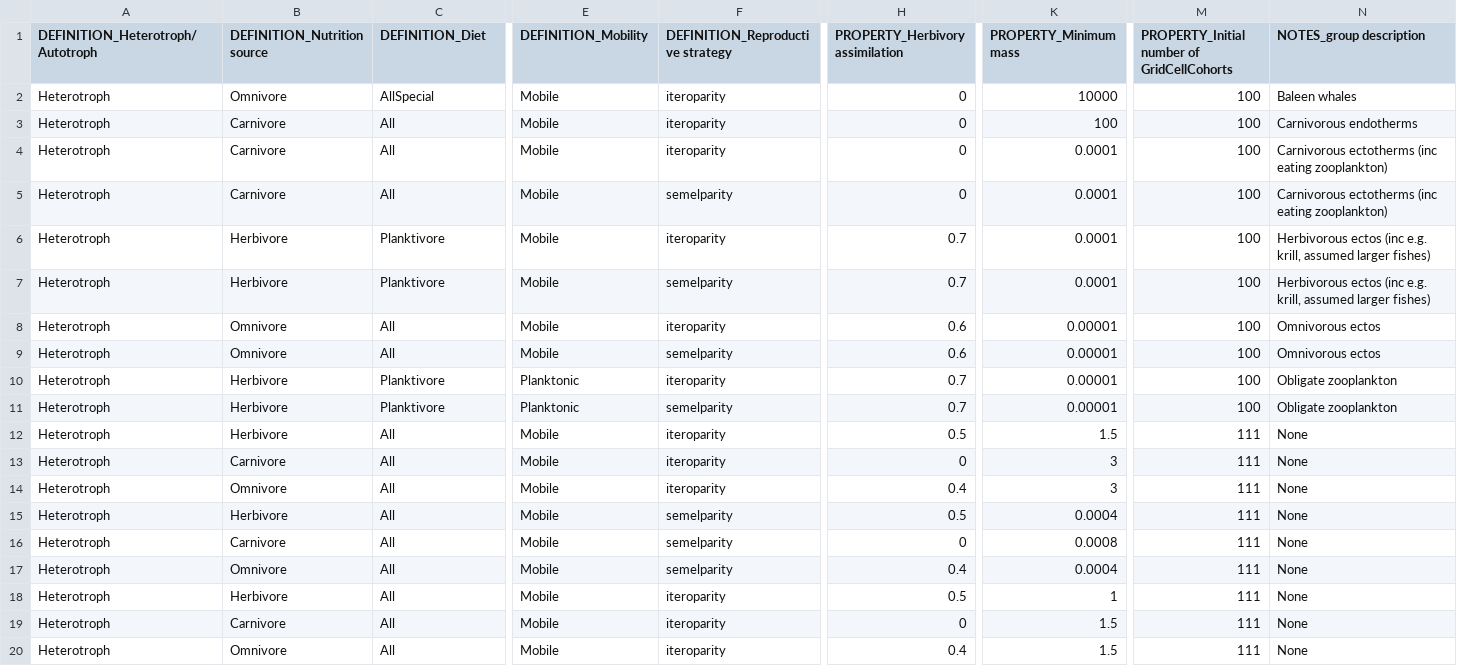
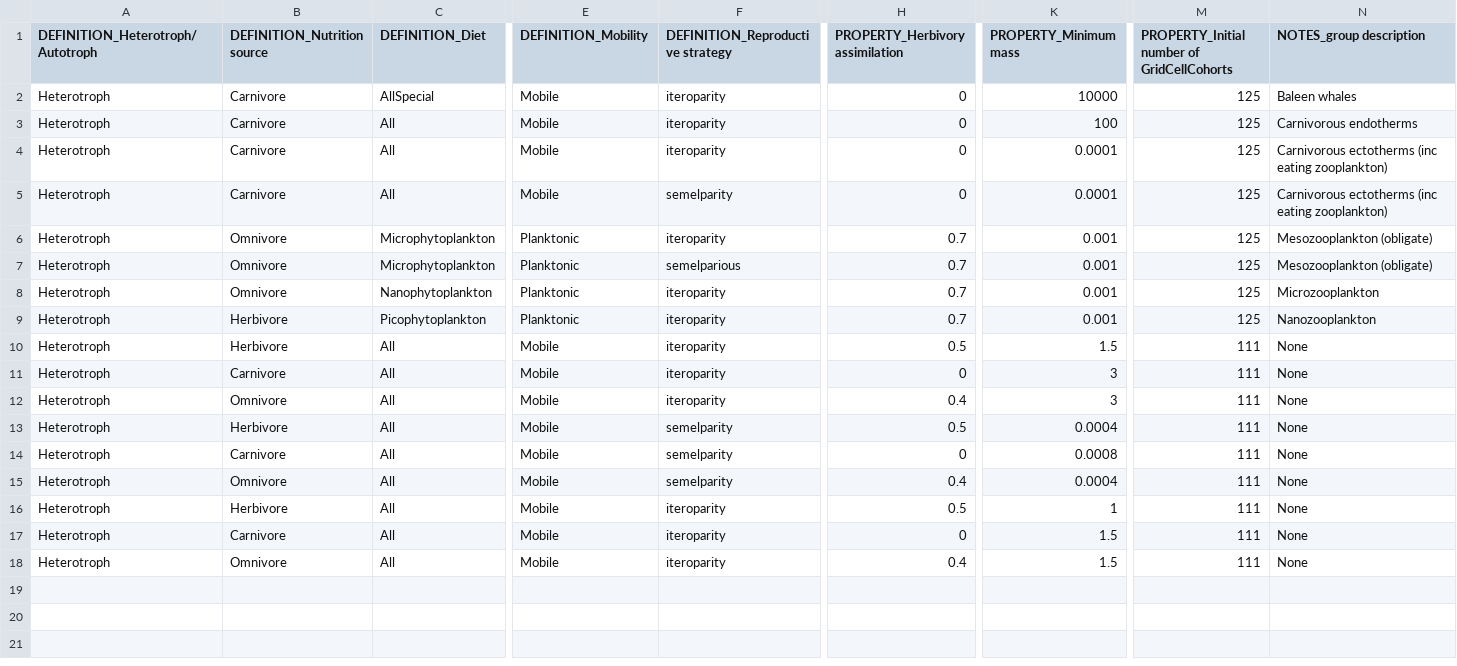
Before and after one commit to mattgoldklang/C-sharp-version-of-Madingley, a CSV file: Madingley/input/Model setup/Ecological Definition Files/CohortFunctionalGroupDefinitions.csv, drawn as a sheet; only a part is shown, gaps mark what is left out; removed rows and columns are numbered as before the commit, all else as after; rows hold the shown columns only; the diff covers the shown part only; the diff names each change by its address in the sheet, - before the commit and + after, or states it on an @@ line.

Commit message:
Size dependent feeding on multiple size classes implemented.
Herbivorous cohorts are now constrained to eat from a particular stock
(pico, nano or micro)

Cohorts sizes however are not realistic.

```diff
--- a/Madingley/input/Model setup/Ecological Definition Files/CohortFunctionalGroupDefinitions.csv
+++ b/Madingley/input/Model setup/Ecological Definition Files/CohortFunctionalGroupDefinitions.csv
-B2 (DEFINITION_Nutrition source): Omnivore
+B2 (DEFINITION_Nutrition source): Carnivore
-M2:M5: 100
+M2:M5: 125
-row 6: Heterotroph | Herbivore | Planktivore | Mobile | iteroparity | 0.7 | 0.0001 | 100 | Herbivorous ectos (inc e.g. krill, assumed larger fishes)
-row 7: Heterotroph | Herbivore | Planktivore | Mobile | semelparity | 0.7 | 0.0001 | 100 | Herbivorous ectos (inc e.g. krill, assumed larger fishes)
-C6:C7 (DEFINITION_Diet): All
+C6:C7 (DEFINITION_Diet): Microphytoplankton
-E6:E7 (DEFINITION_Mobility): Mobile
+E6:E7 (DEFINITION_Mobility): Planktonic
-H6:H7 (PROPERTY_Herbivory assimilation): 0.6
+H6:H7 (PROPERTY_Herbivory assimilation): 0.7
-K6:K9 (PROPERTY_Minimum mass): 0.00001
+K6:K9 (PROPERTY_Minimum mass): 0.001
-M6:M9: 100
+M6:M9: 125
-N6:N7 (NOTES_group description): Omnivorous ectos
+N6:N7 (NOTES_group description): Mesozooplankton (obligate)
-F7 (DEFINITION_Reproductive strategy): semelparity
+F7 (DEFINITION_Reproductive strategy): semelparious
-B8 (DEFINITION_Nutrition source): Herbivore
+B8 (DEFINITION_Nutrition source): Omnivore
-C8 (DEFINITION_Diet): Planktivore
+C8 (DEFINITION_Diet): Nanophytoplankton
-N8 (NOTES_group description): Obligate zooplankton
+N8 (NOTES_group description): Microzooplankton
-C9 (DEFINITION_Diet): Planktivore
+C9 (DEFINITION_Diet): Picophytoplankton
-F9 (DEFINITION_Reproductive strategy): semelparity
+F9 (DEFINITION_Reproductive strategy): iteroparity
-N9 (NOTES_group description): Obligate zooplankton
+N9 (NOTES_group description): Nanozooplankton
```
Also changed, not shown: 3 edited cells elsewhere in this file, Madingley/input/Model setup/OutputControlParameters.csv, Madingley/input/Model setup/SimulationControlParameters.csv, 4 other files.
